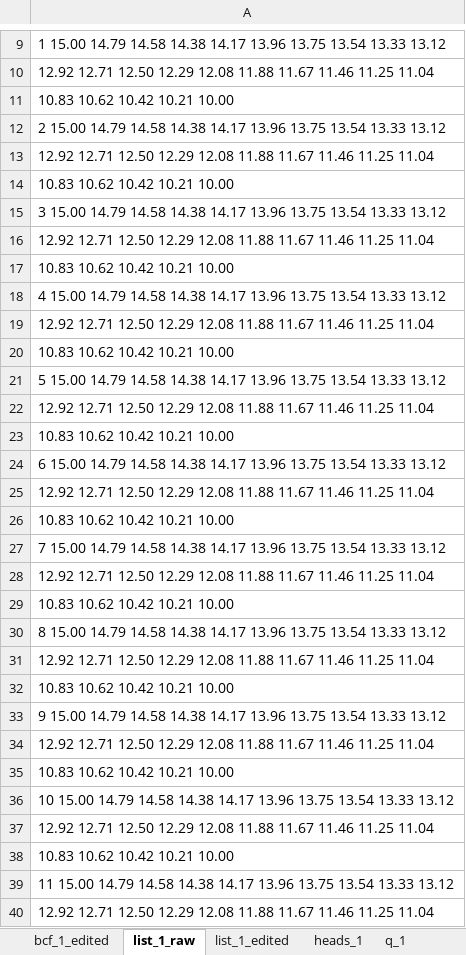
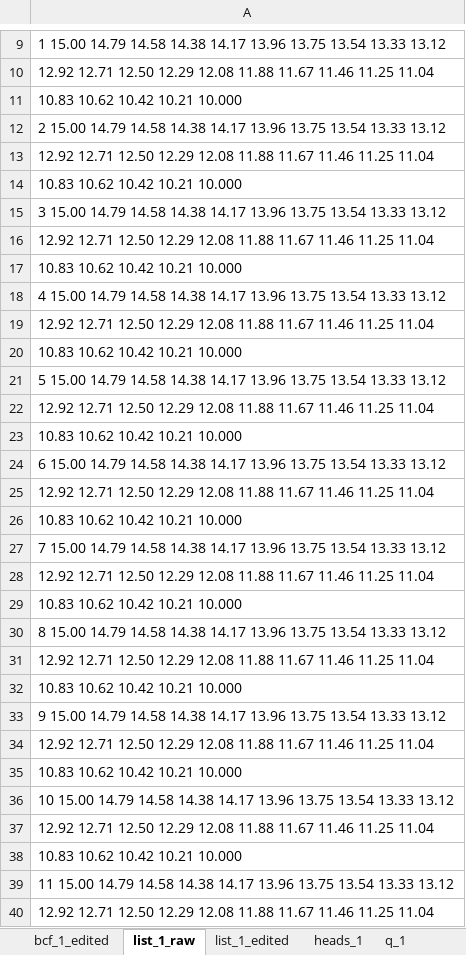
Before and after one commit to GW-modelling-Spring2022/homework-justinheadley, an Excel workbook: Working/HW2_BoxModel_manual/starter_code/HW_02_visualization_example.xlsx, sheet list_1_raw, drawn as a sheet; only a part is shown, gaps mark what is left out; values as stored, in another font and other column widths than the file's, no borders; the diff covers the shown part only; the diff names each change by its address in the sheet, - before the commit and + after, or states it on an @@ line.

```diff
--- a/Working/HW2_BoxModel_manual/starter_code/HW_02_visualization_example.xlsx (sheet list_1_raw)
+++ b/Working/HW2_BoxModel_manual/starter_code/HW_02_visualization_example.xlsx (sheet list_1_raw)
-A11: 10.83 10.62 10.42 10.21 10.00
+A11: 10.83 10.62 10.42 10.21 10.000
-A14: 10.83 10.62 10.42 10.21 10.00
+A14: 10.83 10.62 10.42 10.21 10.000
-A17: 10.83 10.62 10.42 10.21 10.00
+A17: 10.83 10.62 10.42 10.21 10.000
-A20: 10.83 10.62 10.42 10.21 10.00
+A20: 10.83 10.62 10.42 10.21 10.000
-A23: 10.83 10.62 10.42 10.21 10.00
+A23: 10.83 10.62 10.42 10.21 10.000
-A26: 10.83 10.62 10.42 10.21 10.00
+A26: 10.83 10.62 10.42 10.21 10.000
-A29: 10.83 10.62 10.42 10.21 10.00
+A29: 10.83 10.62 10.42 10.21 10.000
-A32: 10.83 10.62 10.42 10.21 10.00
+A32: 10.83 10.62 10.42 10.21 10.000
-A35: 10.83 10.62 10.42 10.21 10.00
+A35: 10.83 10.62 10.42 10.21 10.000
-A38: 10.83 10.62 10.42 10.21 10.00
+A38: 10.83 10.62 10.42 10.21 10.000
```
Also changed, not shown: 15 edited cells elsewhere in this sheet, sheet q_1, sheet q_1_complex, sheet bcf_1_edited, sheet heads_1, charts or pictures, Submissions/HW1_Headley/HW1_model_Headley.xlsx, 4 other files.
